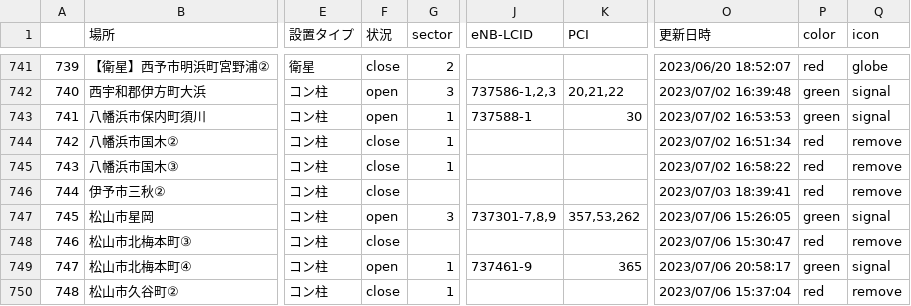
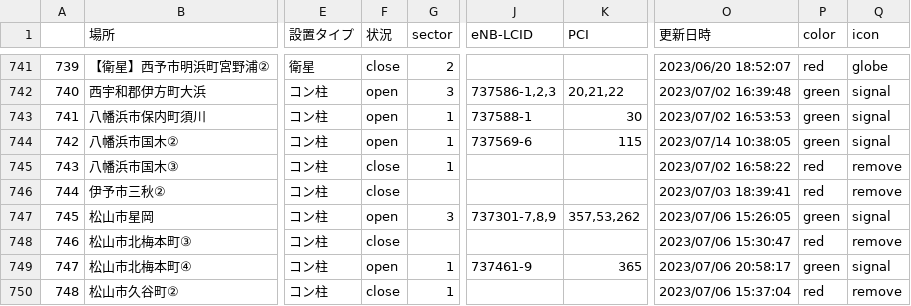
Before and after one commit to raku10ehime/map, a CSV file: ehime.csv, drawn as a sheet; only a part is shown, gaps mark what is left out; the diff names each change by its address in the sheet, - before the commit and + after, or states it on an @@ line.

```diff
--- a/ehime.csv
+++ b/ehime.csv
-F744 (状況): close
+F744 (状況): open
-J744 (eNB-LCID): (empty)
+J744 (eNB-LCID): 737569-6
-K744 (PCI): (empty)
+K744 (PCI): 115
-O744 (更新日時): 2023/07/02 16:51:34
+O744 (更新日時): 2023/07/14 10:38:05
-P744 (color): red
+P744 (color): green
-Q744 (icon): remove
+Q744 (icon): signal
```
Also changed, not shown: list.csv, 2 other files.
